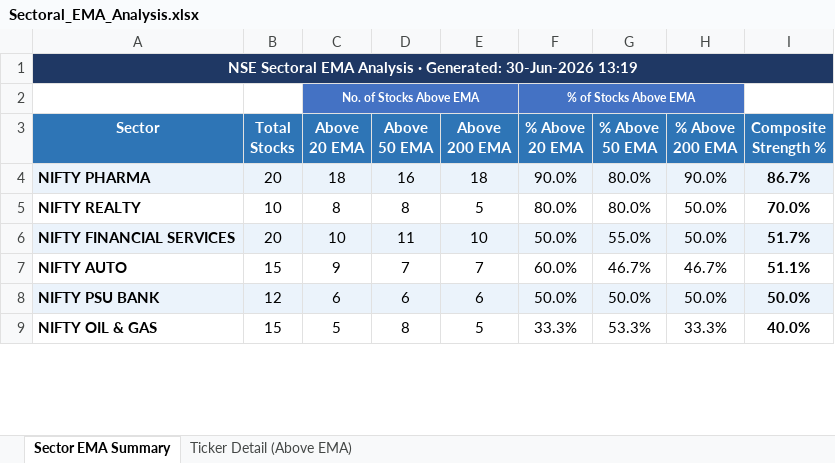
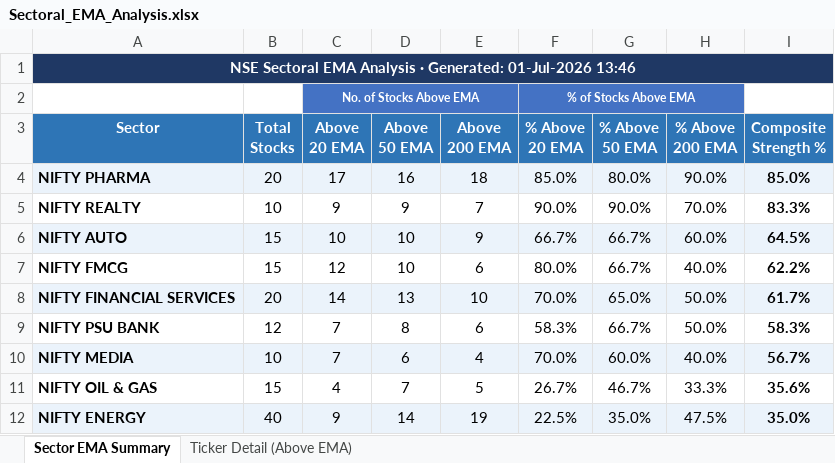
Before and after one commit to nikunj2021/EMA-Screener-, an Excel workbook: Report/EMAReport/Sectoral_EMA_Analysis.xlsx, sheet Sector EMA Summary, drawn as a sheet; only a part is shown; values as stored, in another font and other column widths than the file's, no borders; conditional formats not drawn; removed rows and columns are numbered as before the commit, all else as after; the diff covers the shown part only; the diff names each change by its address in the sheet, - before the commit and + after, or states it on an @@ line.

```diff
--- a/Report/EMAReport/Sectoral_EMA_Analysis.xlsx (sheet Sector EMA Summary)
+++ b/Report/EMAReport/Sectoral_EMA_Analysis.xlsx (sheet Sector EMA Summary)
-A1 (Sector): …· Generated: 30-Jun-2026 13:19
+A1 (Sector): …· Generated: 01-Jul-2026 13:46
-C4 (Above 20 EMA): 18
+C4 (Above 20 EMA): 17
-F4 (% Above 20 EMA): 90.0%
+F4 (% Above 20 EMA): 85.0%
-I4 (Composite Strength %): 86.7%
+I4 (Composite Strength %): 85.0%
-C5 (Above 20 EMA): 8
+C5 (Above 20 EMA): 9
-D5 (Above 50 EMA): 8
+D5 (Above 50 EMA): 9
-E5 (Above 200 EMA): 5
+E5 (Above 200 EMA): 7
-F5 (% Above 20 EMA): 80.0%
+F5 (% Above 20 EMA): 90.0%
-G5 (% Above 50 EMA): 80.0%
+G5 (% Above 50 EMA): 90.0%
-H5 (% Above 200 EMA): 50.0%
+H5 (% Above 200 EMA): 70.0%
-I5 (Composite Strength %): 70.0%
+I5 (Composite Strength %): 83.3%
+row 6: NIFTY AUTO | 15 | 10 | 10 | 9 | 66.7% | 66.7% | 60.0% | 64.5%
+row 7: NIFTY FMCG | 15 | 12 | 10 | 6 | 80.0% | 66.7% | 40.0% | 62.2%
-C8 (Above 20 EMA): 10
+C8 (Above 20 EMA): 14
-D8 (Above 50 EMA): 11
+D8 (Above 50 EMA): 13
-F8 (% Above 20 EMA): 50.0%
+F8 (% Above 20 EMA): 70.0%
-G8 (% Above 50 EMA): 55.0%
+G8 (% Above 50 EMA): 65.0%
-I8 (Composite Strength %): 51.7%
+I8 (Composite Strength %): 61.7%
-row 7: NIFTY AUTO | 15 | 9 | 7 | 7 | 60.0% | 46.7% | 46.7% | 51.1%
-A9:I9 fill: #EBF3FB
+A9:I9 fill: none
-C9 (Above 20 EMA): 6
+C9 (Above 20 EMA): 7
-D9 (Above 50 EMA): 6
+D9 (Above 50 EMA): 8
-F9 (% Above 20 EMA): 50.0%
+F9 (% Above 20 EMA): 58.3%
-G9 (% Above 50 EMA): 50.0%
+G9 (% Above 50 EMA): 66.7%
-I9 (Composite Strength %): 50.0%
+I9 (Composite Strength %): 58.3%
+row 10: NIFTY MEDIA | 10 | 7 | 6 | 4 | 70.0% | 60.0% | 40.0% | 56.7%
-C11 (Above 20 EMA): 5
+C11 (Above 20 EMA): 4
-D11 (Above 50 EMA): 8
+D11 (Above 50 EMA): 7
-F11 (% Above 20 EMA): 33.3%
+F11 (% Above 20 EMA): 26.7%
-G11 (% Above 50 EMA): 53.3%
+G11 (% Above 50 EMA): 46.7%
-I11 (Composite Strength %): 40.0%
+I11 (Composite Strength %): 35.6%
+row 12: NIFTY ENERGY | 40 | 9 | 14 | 19 | 22.5% | 35.0% | 47.5% | 35.0%
```
Also changed, not shown: 1 added row, 4 removed rows, 8 edited cells and cell formats elsewhere in this sheet, sheet Ticker Detail (Above EMA), Report/EMAReport/Micro_250_ema_breadth_history.xlsx, Report/EMAReport/nifty_500_ema_breadth.xlsx, 4 other files.
